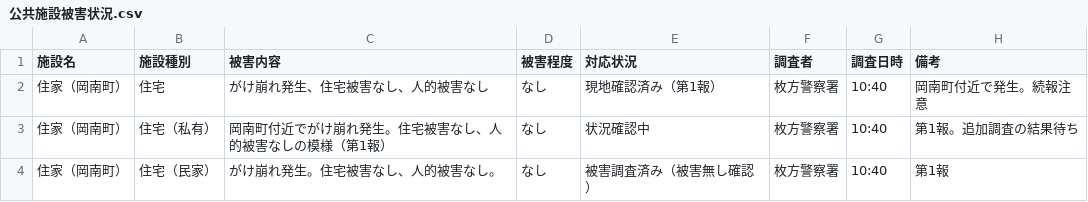
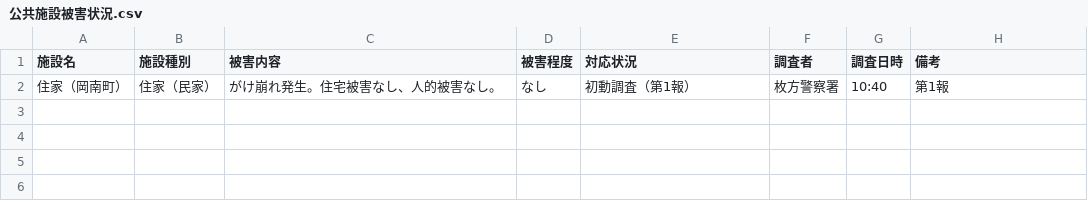
Before and after one commit to user0131/research3_no_Unity, a CSV file: backend/csv/infrastructure/公共施設被害状況.csv, drawn as a sheet.

```diff
--- a/backend/csv/infrastructure/公共施設被害状況.csv
+++ b/backend/csv/infrastructure/公共施設被害状況.csv
@@ -1,4 +1,2 @@
 施設名,施設種別,被害内容,被害程度,対応状況,調査者,調査日時,備考
-住家（岡南町）,住宅,がけ崩れ発生、住宅被害なし、人的被害なし,なし,現地確認済み（第1報）,枚方警察署,10:40,岡南町付近で発生。続報注意
-住家（岡南町）,住宅（私有）,岡南町付近でがけ崩れ発生。住宅被害なし、人的被害なしの模様（第1報）,なし,状況確認中,枚方警察署,10:40,第1報。追加調査の結果待ち
-住家（岡南町）,住宅（民家）,がけ崩れ発生。住宅被害なし、人的被害なし。,なし,被害調査済み（被害無し確認）,枚方警察署,10:40,第1報
+住家（岡南町）,住家（民家）,がけ崩れ発生。住宅被害なし、人的被害なし。,なし,初動調査（第1報）,枚方警察署,10:40,第1報
```
Also changed, not shown: backend/csv/infrastructure/ライフライン被害状況.csv, 13 other files.
